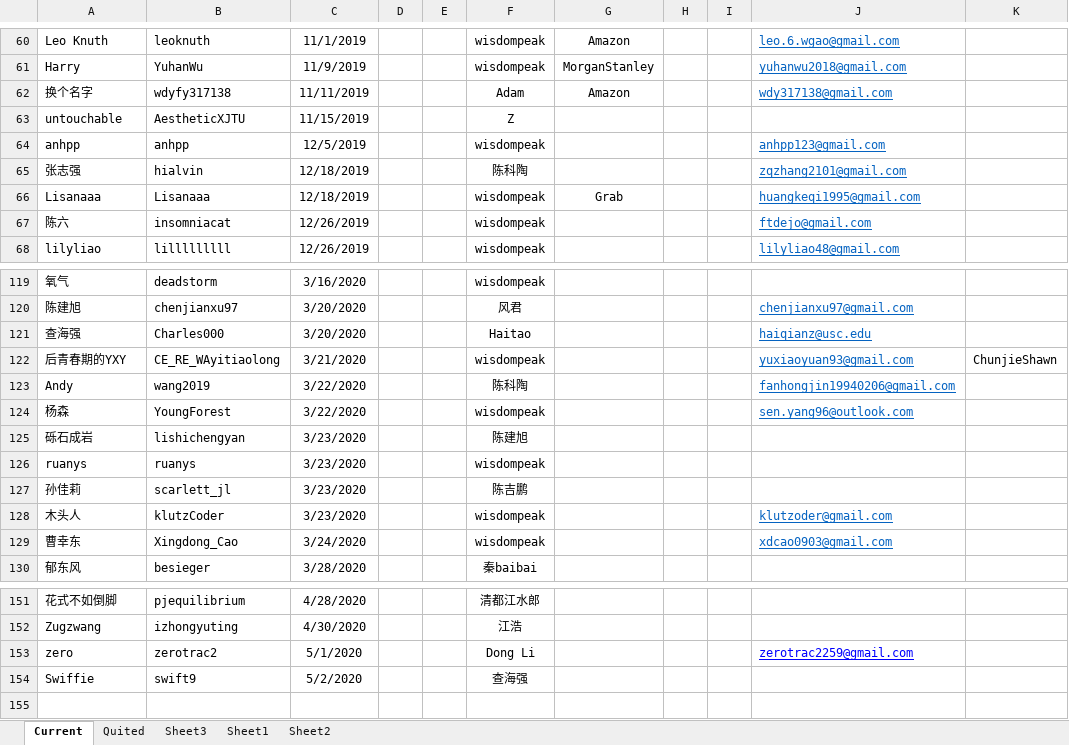
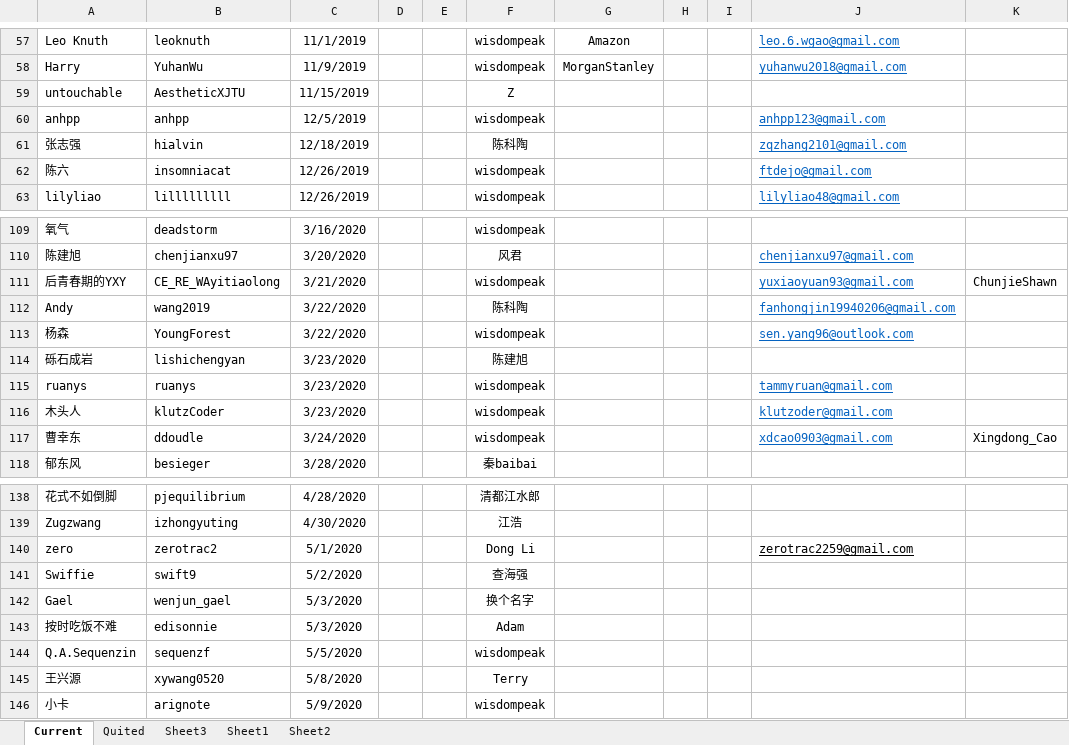
Before and after one commit to wisdompeak/lc-score-board, an Excel workbook: generateEXCEL/Data/Members/GroupRecord.xlsx, sheet Current, drawn as a sheet; only a part is shown, gaps mark what is left out; values as stored, in another font and other column widths than the file's, no borders; removed rows and columns are numbered as before the commit, all else as after; the diff covers the shown part only; the diff names each change by its address in the sheet, - before the commit and + after, or states it on an @@ line.

```diff
--- a/generateEXCEL/Data/Members/GroupRecord.xlsx (sheet Current)
+++ b/generateEXCEL/Data/Members/GroupRecord.xlsx (sheet Current)
-row 62: 换个名字 | wdyfy317138 | 11/11/2019 |  |  | Adam | Amazon |  |  | wdy317138@gmail.com
-row 66: Lisanaaa | Lisanaaa | 12/18/2019 |  |  | wisdompeak | Grab |  |  | huangkeqi1995@gmail.com
-row 121: 查海强 | Charles000 | 3/20/2020 |  |  | Haitao |  |  |  | haiqianz@usc.edu
-J115: (empty)
+J115: tammyruan@gmail.com
-row 127: 孙佳莉 | scarlett_jl | 3/23/2020 |  |  | 陈吉鹏
-B117: Xingdong_Cao
+B117: ddoudle
-K117: (empty)
+K117: Xingdong_Cao
-J140 text colour: #0000FF
+J140 text colour: black
+row 142: Gael | wenjun_gael | 5/3/2020 |  |  | 换个名字
+row 143: 按时吃饭不难 | edisonnie | 5/3/2020 |  |  | Adam
+row 144: Q.A.Sequenzin | sequenzf | 5/5/2020 |  |  | wisdompeak
+row 145: 王兴源 | xywang0520 | 5/8/2020 |  |  | Terry
+row 146: 小卡 | arignote | 5/9/2020 |  |  | wisdompeak
```
Also changed, not shown: 9 removed rows and 5 edited cells elsewhere in this sheet, sheet Quited, generateEXCEL/graduates.xlsx, generateEXCEL/index.xlsx, 16 other files.
